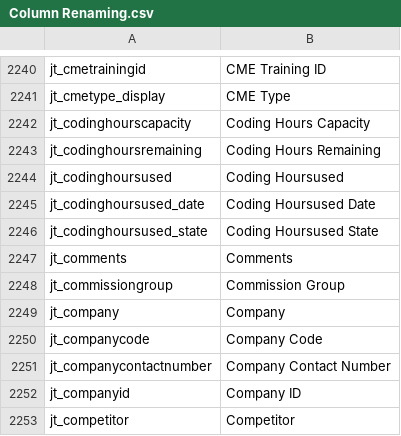
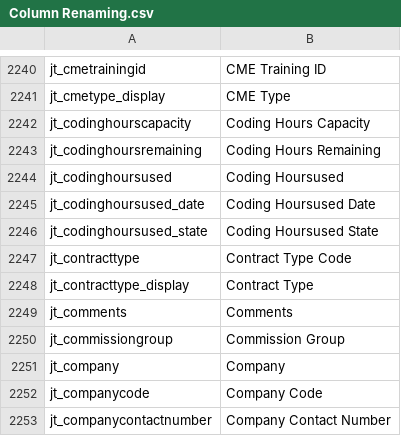
Before and after one commit to preston-reynolds/M-aids, a CSV file: Column Renaming.csv, drawn as a sheet; only a part is shown, gaps mark what is left out; the shorter side is filled out with more unchanged rows.

Commit message:
added Contract Type

```diff
--- a/Column Renaming.csv
+++ b/Column Renaming.csv
@@ -2246,2 +2246,4 @@ jt_codinghoursused_date,Coding Hoursused Date
 jt_codinghoursused_state,Coding Hoursused State
+jt_contracttype,Contract Type Code
+jt_contracttype_display,Contract Type
 jt_comments,Comments
```
